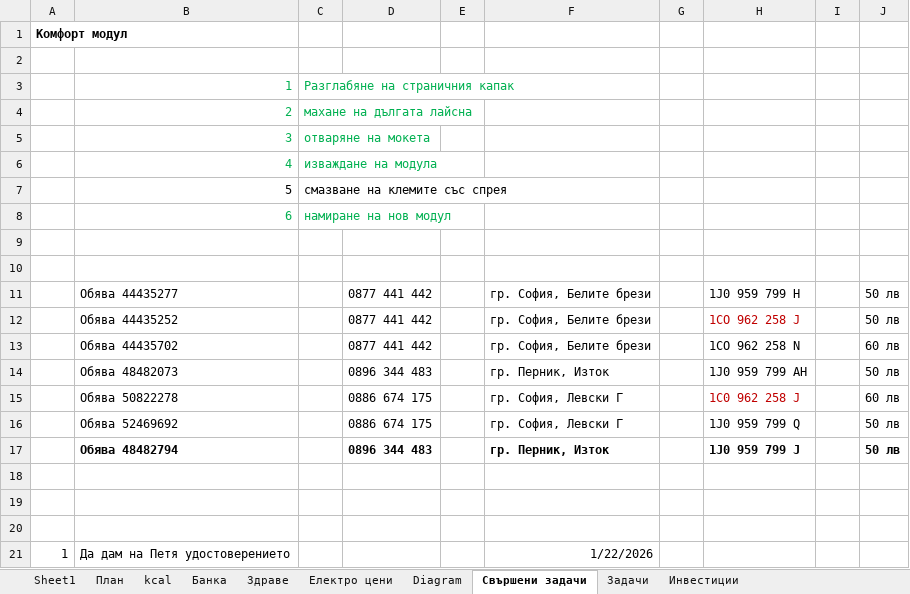
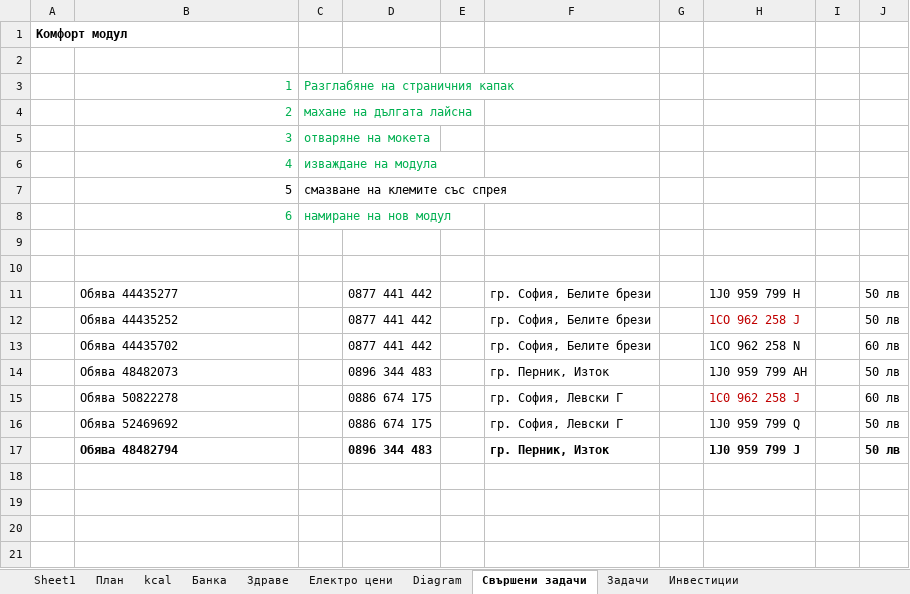
Before and after one commit to Vasil-S-Vasilev/git_test, an Excel workbook: life.xlsx, sheet Свършени задачи, drawn as a sheet; values as stored, in another font and other column widths than the file's, no borders; the diff names each change by its address in the sheet, - before the commit and + after, or states it on an @@ line.

```diff
--- a/life.xlsx (sheet Свършени задачи)
+++ b/life.xlsx (sheet Свършени задачи)
-row 18: (empty)
-row 19: (empty)
-row 20: (empty)
-row 21: 1 | Да дам на Петя удостоверението |  |  |  | 1/22/2026
```
Also changed, not shown: sheet kcal, sheet Електро цени.
